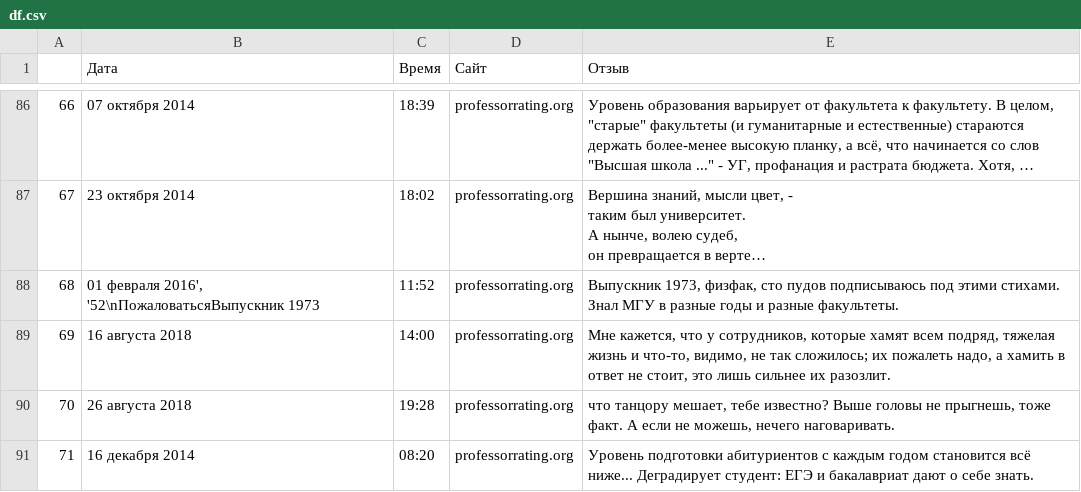
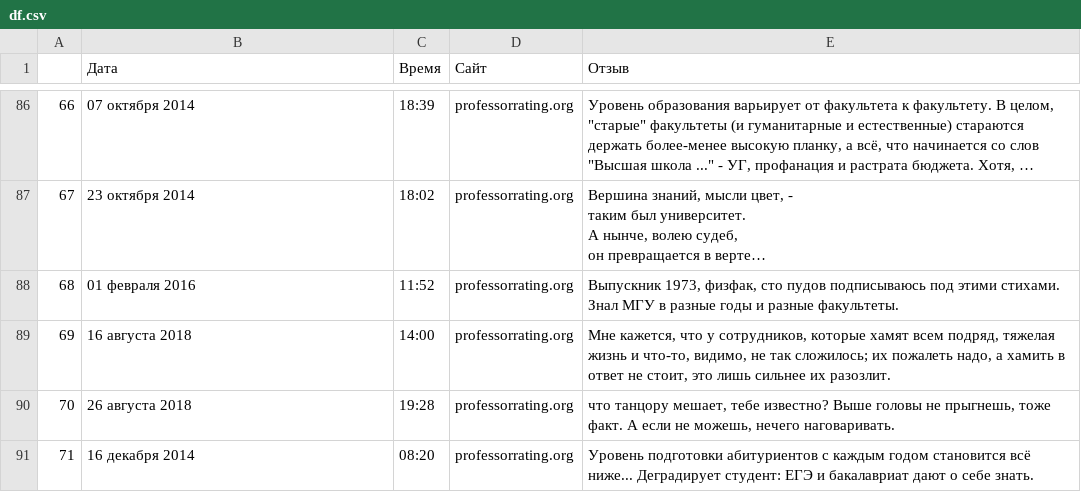
Before and after one commit to AraxnoAnarxo/neu_uni_py_14, a CSV file: df.csv, drawn as a sheet; only a part is shown, gaps mark what is left out; long unchanged cells end in …; the diff names each change by its address in the sheet, - before the commit and + after, or states it on an @@ line.

Commit message:
Коммит парсинга сайта с отзывами (отзывы об МГУ) один файл csv

```diff
--- a/df.csv
+++ b/df.csv
-B88 (Дата): 01 февраля 2016', '52\nПожаловатьсяВыпускник 1973
+B88 (Дата): 01 февраля 2016
```
Also changed, not shown: 1 other file.
